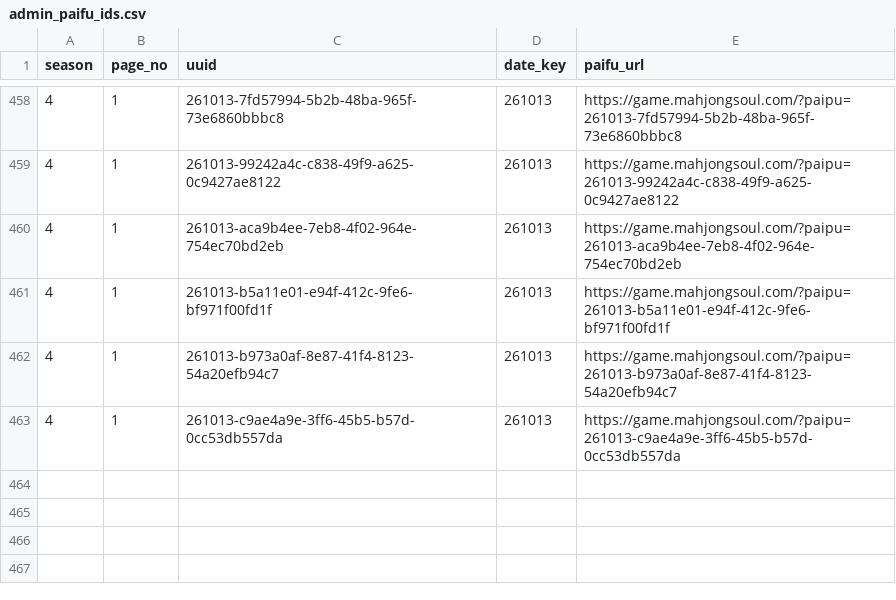
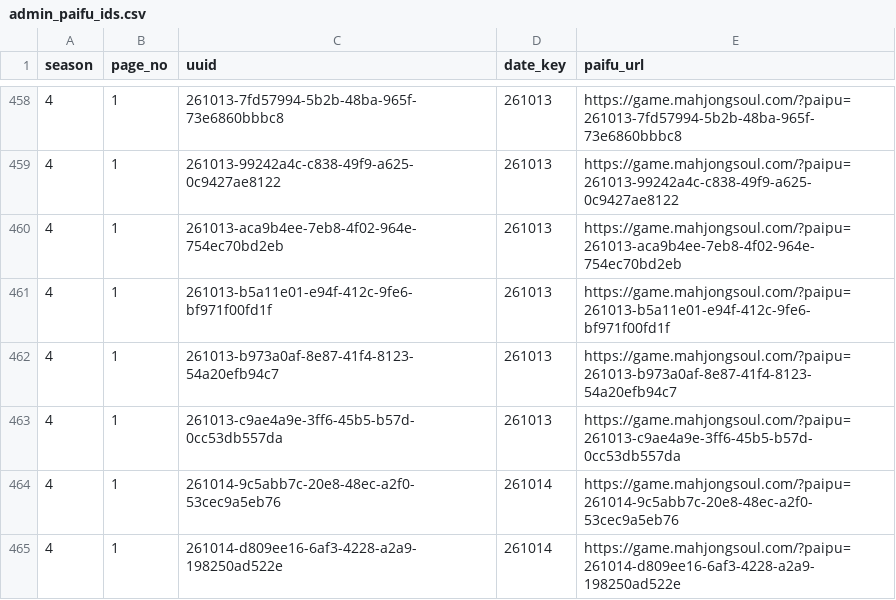
Before and after one commit to saint-chinu/majsoul-league, a CSV file: data/new/admin_paifu_ids.csv, drawn as a sheet; only a part is shown, gaps mark what is left out.

```diff
--- a/data/new/admin_paifu_ids.csv
+++ b/data/new/admin_paifu_ids.csv
@@ -463 +463,3 @@
 4,1,261013-c9ae4a9e-3ff6-45b5-b57d-0cc53db557da,261013,https://game.mahjongsoul.com/?paipu=261013-c9ae4a9e-3ff6-45b5-b57d-0cc53db557da
+4,1,261014-9c5abb7c-20e8-48ec-a2f0-53cec9a5eb76,261014,https://game.mahjongsoul.com/?paipu=261014-9c5abb7c-20e8-48ec-a2f0-53cec9a5eb76
+4,1,261014-d809ee16-6af3-4228-a2a9-198250ad522e,261014,https://game.mahjongsoul.com/?paipu=261014-d809ee16-6af3-4228-a2a9-198250ad522e
```
Also changed, not shown: data/new/admin_paifu_ids_new_season4.csv, 38 other files.
